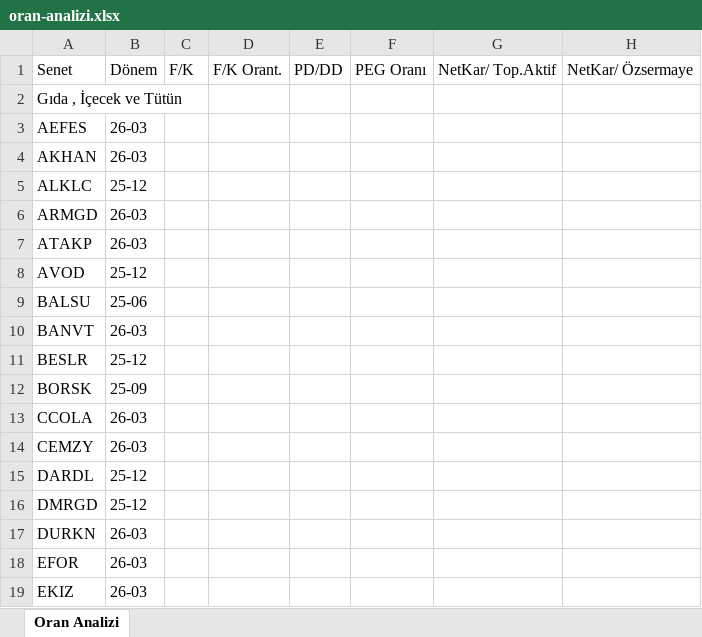
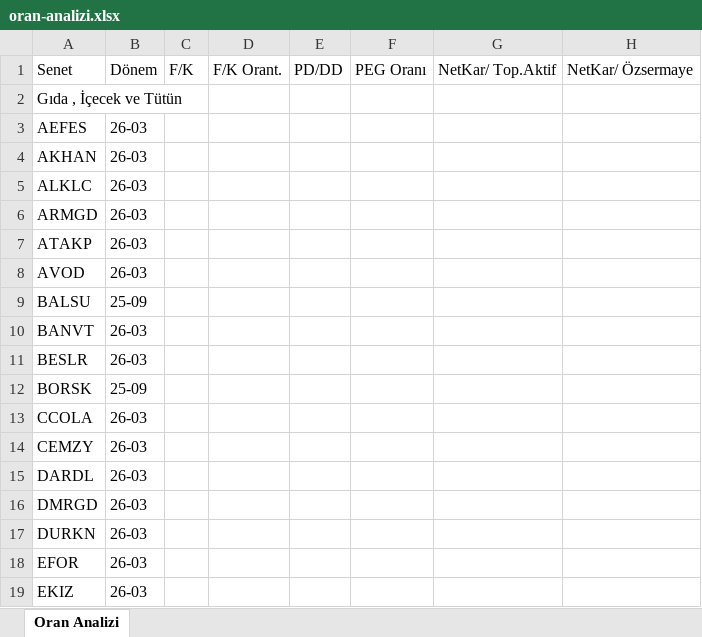
Before and after one commit to Ermana39/hoca-ile-borsa, an Excel workbook: app/borsa/oran-analizi/data/oran-analizi.xlsx, sheet Oran Analizi, drawn as a sheet; only a part is shown; values as stored, in another font and other column widths than the file's, no borders; the diff covers the shown part only; the diff names each change by its address in the sheet, - before the commit and + after, or states it on an @@ line.

```diff
--- a/app/borsa/oran-analizi/data/oran-analizi.xlsx (sheet Oran Analizi)
+++ b/app/borsa/oran-analizi/data/oran-analizi.xlsx (sheet Oran Analizi)
-B5: 25-12
+B5: 26-03
-B8: 25-12
+B8: 26-03
-B9: 25-06
+B9: 25-09
-B11: 25-12
+B11: 26-03
-B15:B16: 25-12
+B15:B16: 26-03
```
Also changed, not shown: 199 edited cells elsewhere in this sheet, app/borsa/gosterge-taramalari/data/guclu-trend-momentum.xlsx, app/borsa/gosterge-taramalari/data/macd-sat.xlsx, 12 other files.
